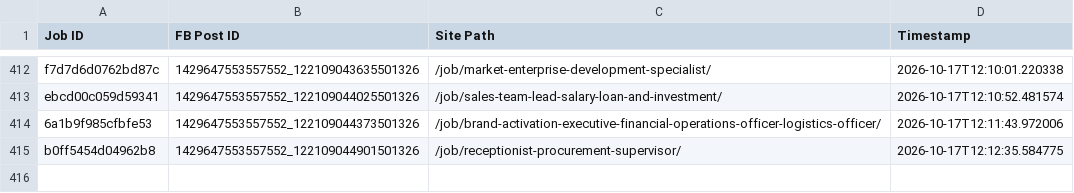
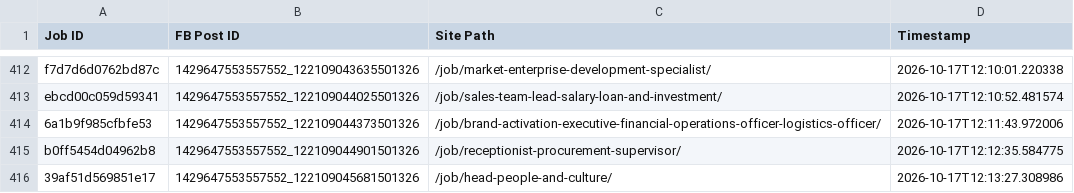
Before and after one commit to paulinepule2000/ng-sm, a CSV file: fb_posted_nigeria.csv, drawn as a sheet; only a part is shown, gaps mark what is left out.

```diff
--- a/fb_posted_nigeria.csv
+++ b/fb_posted_nigeria.csv
@@ -415 +415,2 @@ ebcd00c059d59341,1429647553557552_122109044025501326,/job/sales-team-lead-salary
 b0ff5454d04962b8,1429647553557552_122109044901501326,/job/receptionist-procurement-supervisor/,2026-10-17T12:12:35.584775
+39af51d569851e17,1429647553557552_122109045681501326,/job/head-people-and-culture/,2026-10-17T12:13:27.308986
```
